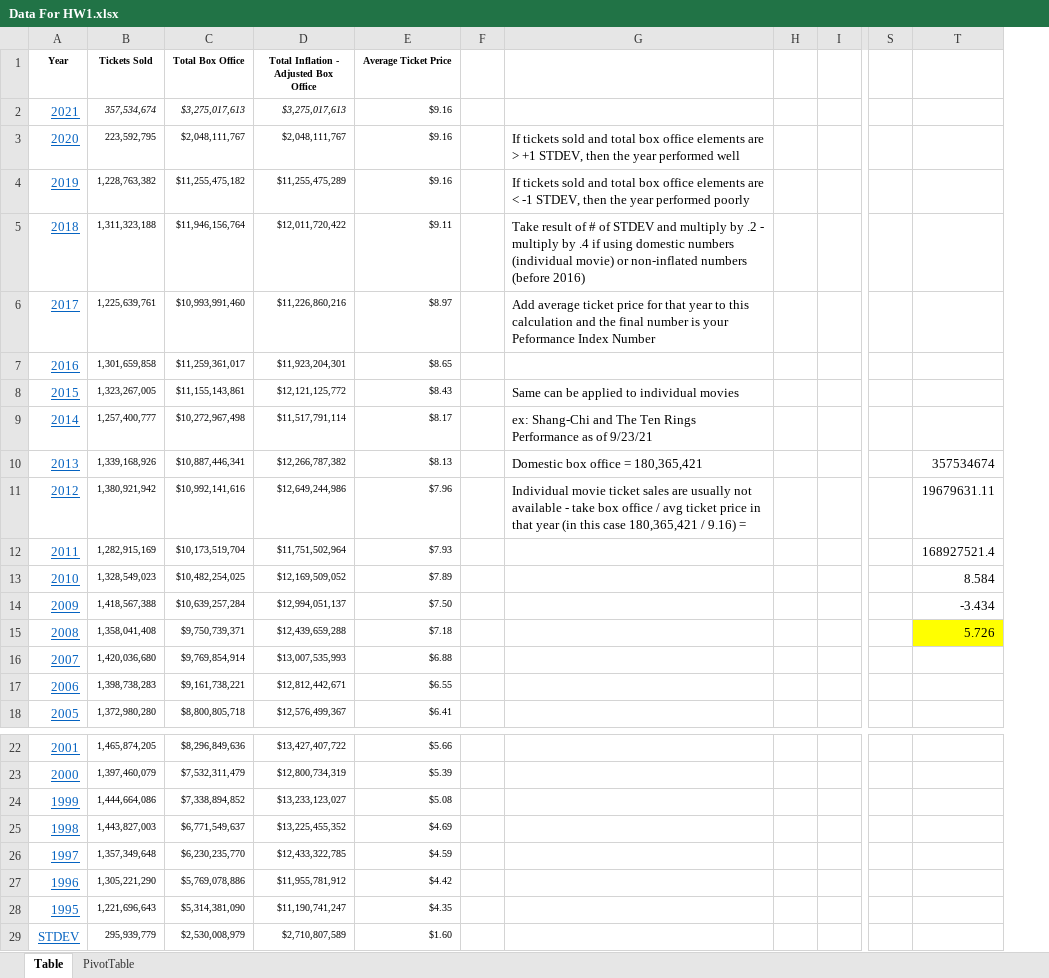
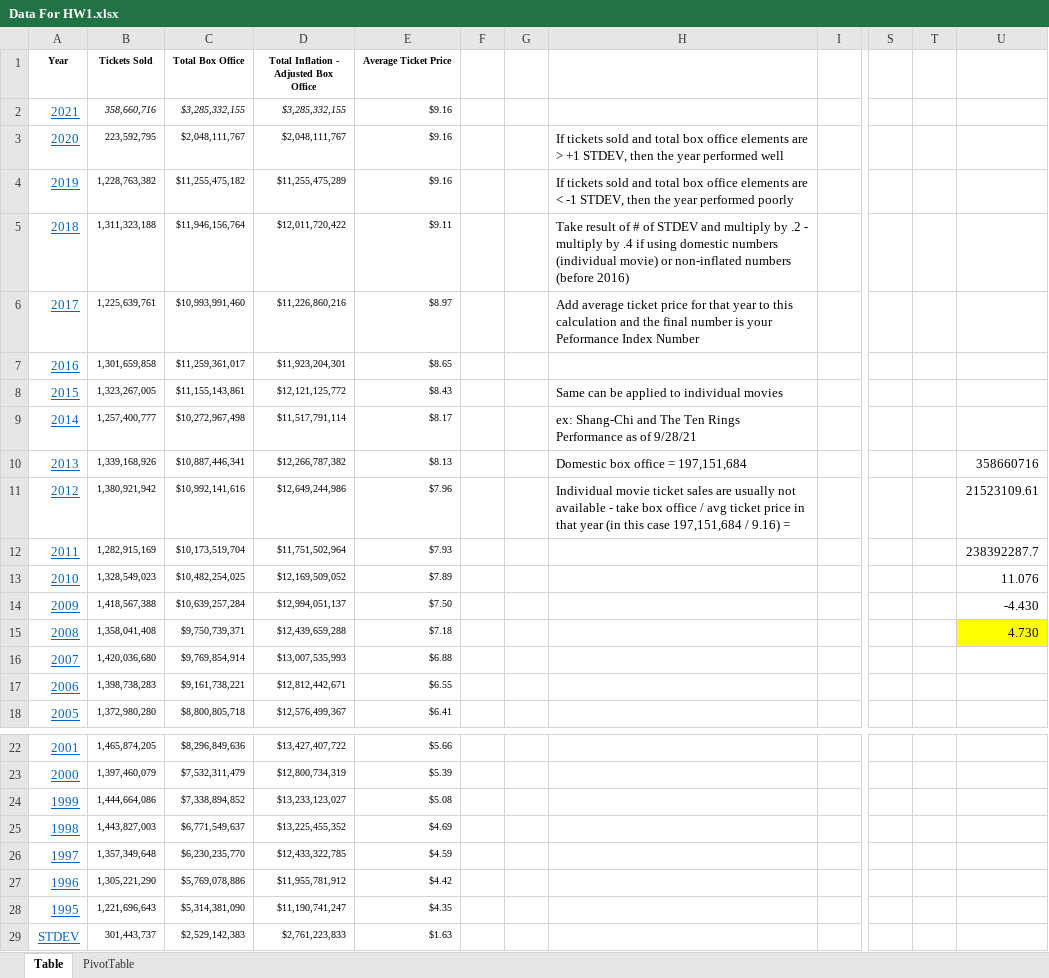
Before and after one commit to dmkletz/ISYS4363, an Excel workbook: Data For HW1.xlsx, sheet Table, drawn as a sheet; only a part is shown, gaps mark what is left out; values as stored, in another font and other column widths than the file's, no borders; table styles not drawn; removed rows and columns are numbered as before the commit, all else as after; the diff names each change by its address in the sheet, - before the commit and + after, or states it on an @@ line.

Commit message:
Add files via upload

```diff
--- a/Data For HW1.xlsx (sheet Table)
+++ b/Data For HW1.xlsx (sheet Table)
+column G, empty
-column H, empty
-column T, rows 10-15: 357534674 | 19679631.11 | 168927521.4 | 8.584 | -3.434 | 5.726
+column T, empty
+column U, rows 10-15: 358660716 | 21523109.61 | 238392287.7 | 11.076 | -4.430 | 4.730
-B2 (Tickets Sold): 357,534,674
+B2 (Tickets Sold): 358,660,716
-C2 (Total Box Office): $3,275,017,613
+C2 (Total Box Office): $3,285,332,155
-D2: $3,275,017,613
+D2: $3,285,332,155
-H9: …as of 9/23/21
+H9: …as of 9/28/21
-H10: Domestic box office = 180,365,421
+H10: Domestic box office = 197,151,684
-H11: …this case 180,365,421 / 9.16)…
+H11: …this case 197,151,684 / 9.16)…
-B29 (Tickets Sold): 295,939,779
+B29 (Tickets Sold): 301,443,737
-C29 (Total Box Office): $2,530,008,979
+C29 (Total Box Office): $2,529,142,383
-D29: $2,710,807,589
+D29: $2,761,223,833
-E29 (Average Ticket Price): $1.60
+E29 (Average Ticket Price): $1.63
```
